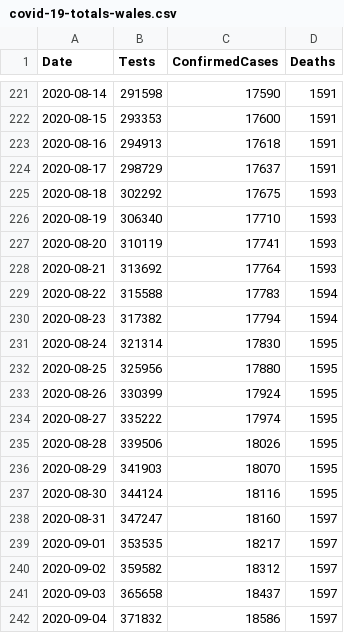
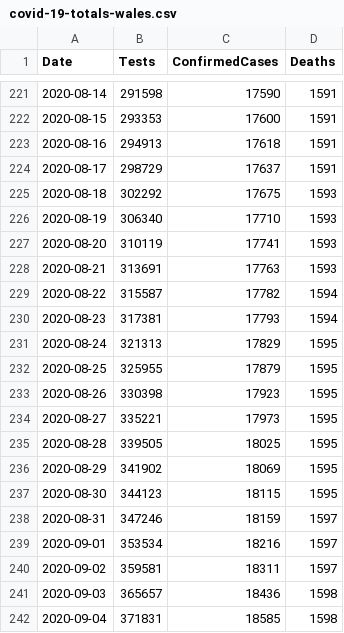
Before and after one commit to geeogi/covid-19-uk-data, a CSV file: data/covid-19-totals-wales.csv, drawn as a sheet; only a part is shown, gaps mark what is left out; the diff covers the shown part only.

```diff
--- a/data/covid-19-totals-wales.csv
+++ b/data/covid-19-totals-wales.csv
@@ -227,16 +227,16 @@ Date,Tests,ConfirmedCases,Deaths
 2020-08-20,310119,17741,1593
-2020-08-21,313692,17764,1593
-2020-08-22,315588,17783,1594
-2020-08-23,317382,17794,1594
-2020-08-24,321314,17830,1595
-2020-08-25,325956,17880,1595
-2020-08-26,330399,17924,1595
-2020-08-27,335222,17974,1595
-2020-08-28,339506,18026,1595
-2020-08-29,341903,18070,1595
-2020-08-30,344124,18116,1595
-2020-08-31,347247,18160,1597
-2020-09-01,353535,18217,1597
-2020-09-02,359582,18312,1597
-2020-09-03,365658,18437,1597
-2020-09-04,371832,18586,1597
+2020-08-21,313691,17763,1593
+2020-08-22,315587,17782,1594
+2020-08-23,317381,17793,1594
+2020-08-24,321313,17829,1595
+2020-08-25,325955,17879,1595
+2020-08-26,330398,17923,1595
+2020-08-27,335221,17973,1595
+2020-08-28,339505,18025,1595
+2020-08-29,341902,18069,1595
+2020-08-30,344123,18115,1595
+2020-08-31,347246,18159,1597
+2020-09-01,353534,18216,1597
+2020-09-02,359581,18311,1597
+2020-09-03,365657,18436,1598
+2020-09-04,371831,18585,1598
```
Also changed, not shown: 1 added row and 156 edited cells elsewhere in this file, data/covid-19-indicators-uk.csv, 2 other files.
